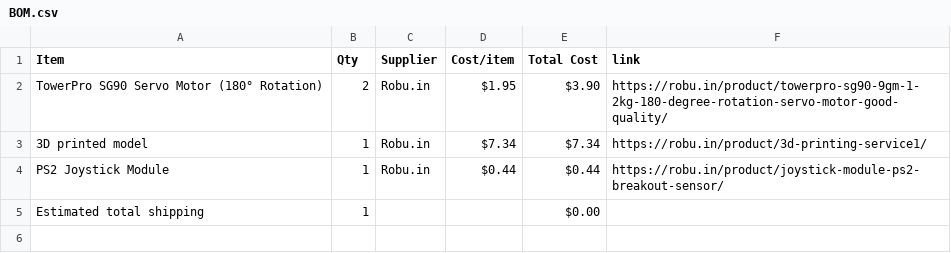
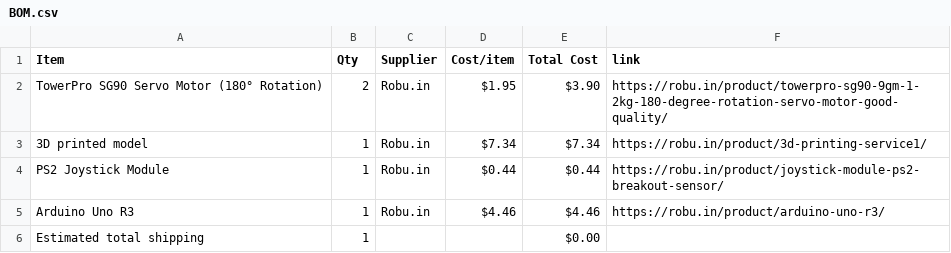
Before and after one commit to HadiaKhursheed/HalfLifeWeek2, a CSV file: BOM.csv, drawn as a sheet; the diff names each change by its address in the sheet, - before the commit and + after, or states it on an @@ line.

Commit message:
Sync Maze game puzzle from Half Life

```diff
--- a/BOM.csv
+++ b/BOM.csv
+row 5: Arduino Uno R3 | 1 | Robu.in | $4.46 | $4.46 | https://robu.in/product/arduino-uno-r3/
```
